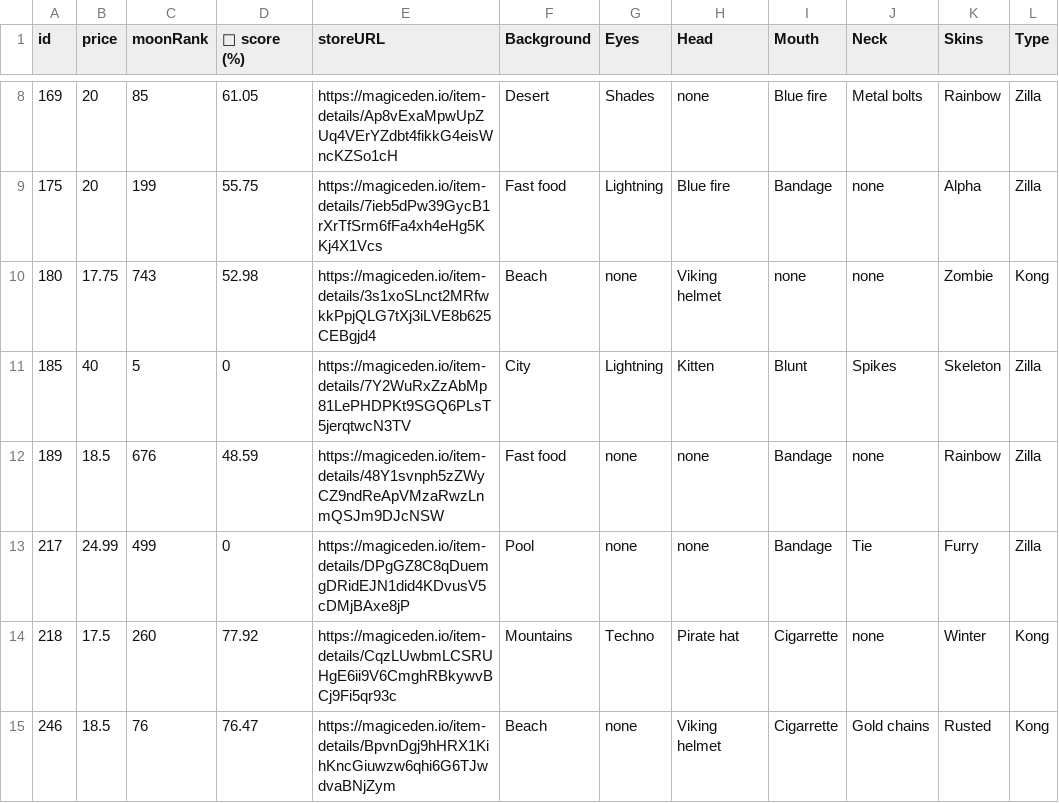
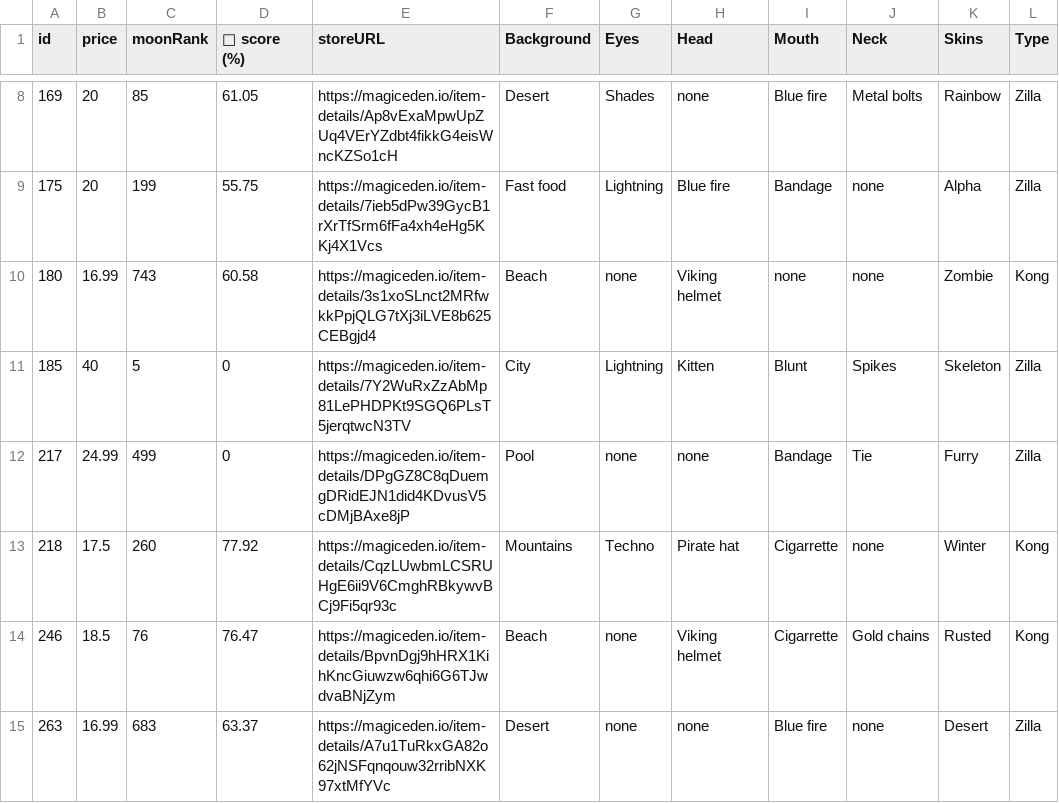
Before and after one commit to lsamoht/sol-nft-monitor, a CSV file: zilla_vs_kong.csv, drawn as a sheet; only a part is shown, gaps mark what is left out; the shorter side is filled out with more unchanged rows; the diff covers the shown part only.

Commit message:
Flat: latest data (2022-02-27T05:19:00.389Z) {   "date": "2022-02-27T05:19:00.389Z",   "files": [     {       "name": "rude_golems.csv",       "deltaBytes": 690,       "source": "https://reqbin.com/echo/get/json"     },     {       "name": "sea_shanties.csv",       "deltaBytes": 0,       "source": "https://reqbin.com/echo/get/json"     },     {       "name": "balloonsville.csv",       "deltaBytes": 47,       "source": "https://reqbin.com/echo/get/json"     },     {       "name": "balloonsville.csv",       "deltaBytes": 47,       "source": "https://qzlsklfacc.medianetwork.cloud/get_nft?collection=balloonsville&page=0&limit=100&order=price-ASC&fits=any&trait=&search=&min=0&max=0&listed=true&ownedby=&attrib_count=&bid=all"     },     {       "name": "zilla_vs_kong.csv",       "deltaBytes": -532,       "source": "https://reqbin.com/echo/get/json"     }   ] }

```diff
--- a/zilla_vs_kong.csv
+++ b/zilla_vs_kong.csv
@@ -9,5 +9,4 @@ id,price,moonRank,💎 score (%),storeURL,Background,Eyes,Head,Mouth,Neck,Skins,
 175,20,199,55.75,https://magiceden.io/item-details/7ieb5dPw39GycB1rXrTfSrm6fFa4xh4eHg5KKj4X1Vcs,Fast food,Lightning,Blue fire,Bandage,none,Alpha,Zilla
-180,17.75,743,52.98,https://magiceden.io/item-details/3s1xoSLnct2MRfwkkPpjQLG7tXj3iLVE8b625CEBgjd4,Beach,none,Viking helmet,none,none,Zombie,Kong
+180,16.99,743,60.58,https://magiceden.io/item-details/3s1xoSLnct2MRfwkkPpjQLG7tXj3iLVE8b625CEBgjd4,Beach,none,Viking helmet,none,none,Zombie,Kong
 185,40,5,0,https://magiceden.io/item-details/7Y2WuRxZzAbMp81LePHDPKt9SGQ6PLsT5jerqtwcN3TV,City,Lightning,Kitten,Blunt,Spikes,Skeleton,Zilla
-189,18.5,676,48.59,https://magiceden.io/item-details/48Y1svnph5zZWyCZ9ndReApVMzaRwzLnmQSJm9DJcNSW,Fast food,none,none,Bandage,none,Rainbow,Zilla
 217,24.99,499,0,https://magiceden.io/item-details/DPgGZ8C8qDuemgDRidEJN1did4KDvusV5cDMjBAxe8jP,Pool,none,none,Bandage,Tie,Furry,Zilla
```
Also changed, not shown: 3 removed rows elsewhere in this file, balloonsville.csv, rude_golems.csv.
